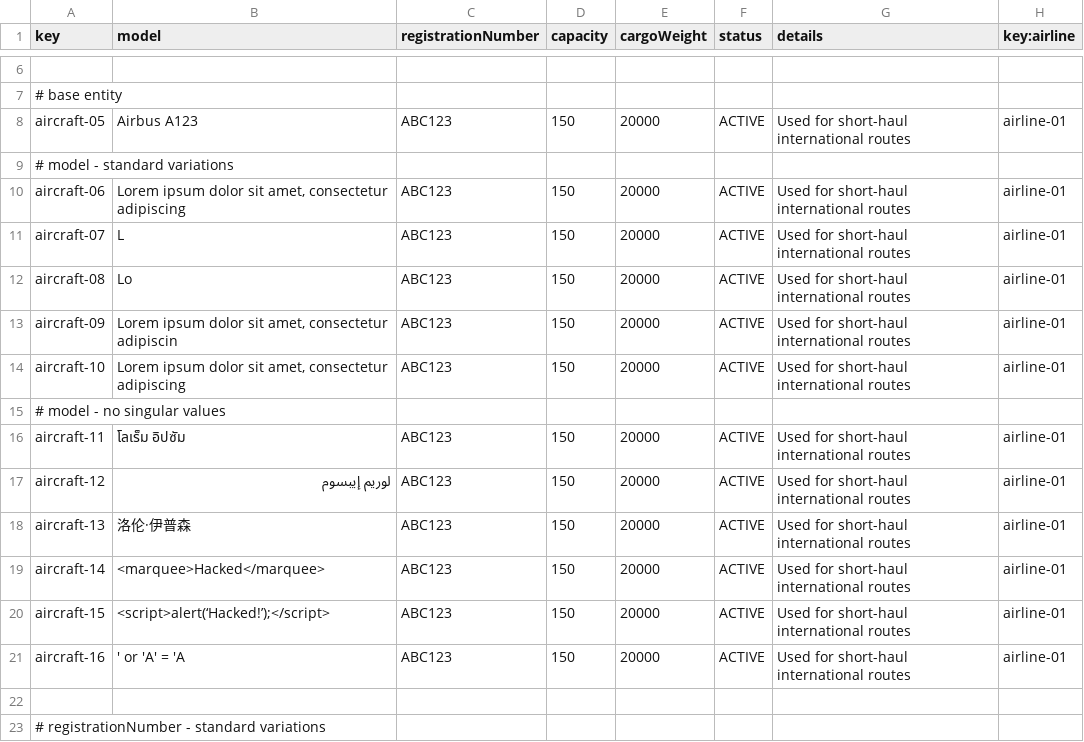
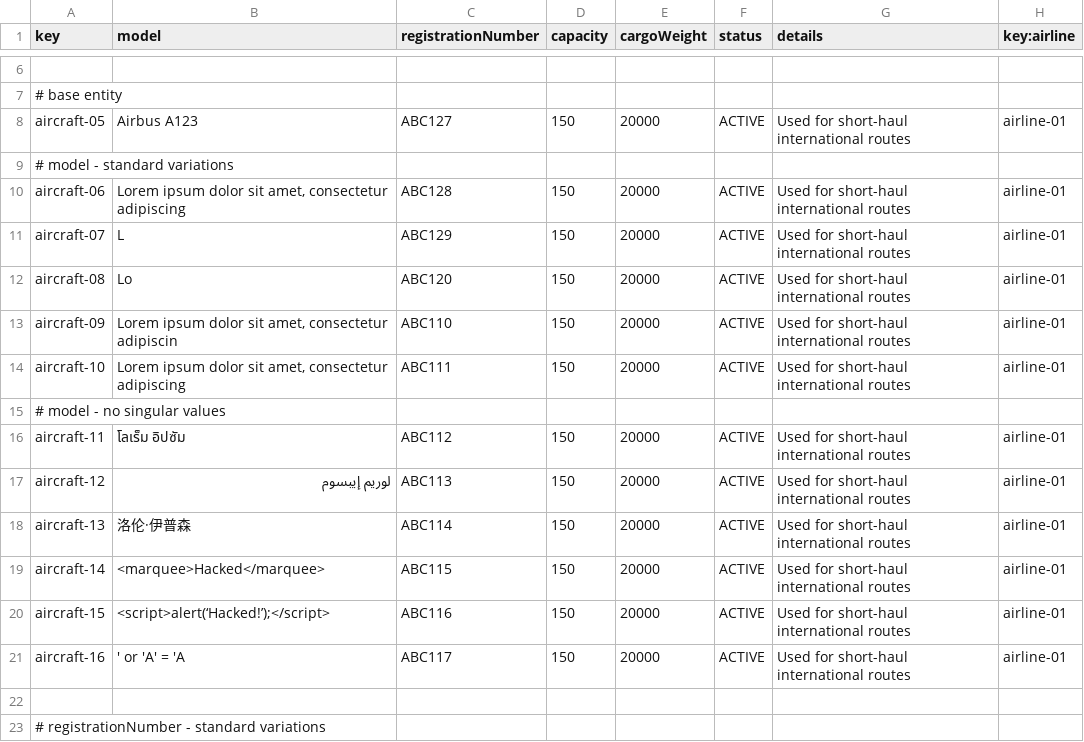
Before and after one commit to BVP2455/Acme-ANS-C2, a CSV file: src/main/resources/WEB-INF/data/sample/aircraft.csv, drawn as a sheet; only a part is shown, gaps mark what is left out; the diff covers the shown part only; the diff names each change by its address in the sheet, - before the commit and + after, or states it on an @@ line.

```diff
--- a/src/main/resources/WEB-INF/data/sample/aircraft.csv
+++ b/src/main/resources/WEB-INF/data/sample/aircraft.csv
-C8 (registrationNumber): ABC123
+C8 (registrationNumber): ABC127
-C10 (registrationNumber): ABC123
+C10 (registrationNumber): ABC128
-C11 (registrationNumber): ABC123
+C11 (registrationNumber): ABC129
-C12 (registrationNumber): ABC123
+C12 (registrationNumber): ABC120
-C13 (registrationNumber): ABC123
+C13 (registrationNumber): ABC110
-C14 (registrationNumber): ABC123
+C14 (registrationNumber): ABC111
-C16 (registrationNumber): ABC123
+C16 (registrationNumber): ABC112
-C17 (registrationNumber): ABC123
+C17 (registrationNumber): ABC113
-C18 (registrationNumber): ABC123
+C18 (registrationNumber): ABC114
-C19 (registrationNumber): ABC123
+C19 (registrationNumber): ABC115
-C20 (registrationNumber): ABC123
+C20 (registrationNumber): ABC116
-C21 (registrationNumber): ABC123
+C21 (registrationNumber): ABC117
```
Also changed, not shown: 5 added rows, 7 removed rows and 34 edited cells elsewhere in this file, src/main/resources/WEB-INF/data/sample/activityLog.csv, src/main/resources/WEB-INF/data/sample/claim.csv, 6 other files.
